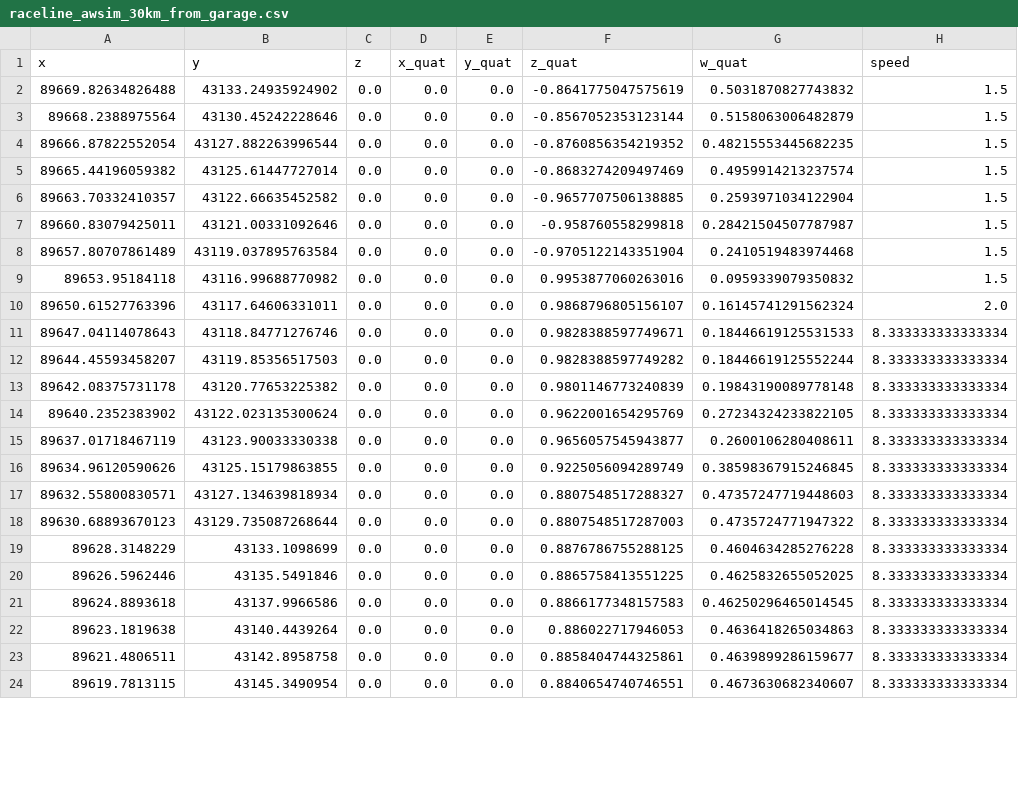
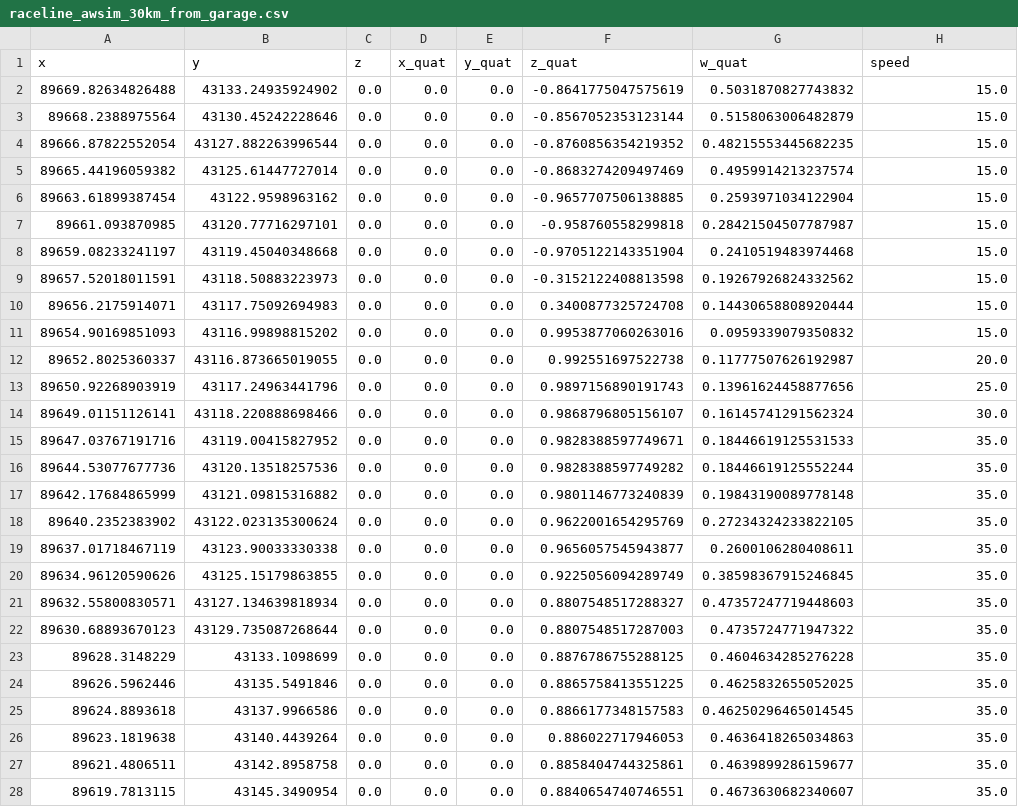
Before and after one commit to QuestianJP/aichallenge-2025, a CSV file: aichallenge/workspace/src/aichallenge_submit/simple_trajectory_generator/data/raceline_awsim_30km_from_garage.csv, drawn as a sheet; only a part is shown; the diff covers the shown part only.

Commit message:
ChangeSpeedGainUnit

```diff
--- a/aichallenge/workspace/src/aichallenge_submit/simple_trajectory_generator/data/raceline_awsim_30km_from_garage.csv
+++ b/aichallenge/workspace/src/aichallenge_submit/simple_trajectory_generator/data/raceline_awsim_30km_from_garage.csv
@@ -1,24 +1,28 @@
 x,y,z,x_quat,y_quat,z_quat,w_quat,speed
-89669.82634826488,43133.24935924902,0.0,0.0,0.0,-0.8641775047575619,0.5031870827743832,1.5
-89668.2388975564,43130.45242228646,0.0,0.0,0.0,-0.8567052353123144,0.5158063006482879,1.5
-89666.87822552054,43127.882263996544,0.0,0.0,0.0,-0.8760856354219352,0.48215553445682235,1.5
-89665.44196059382,43125.61447727014,0.0,0.0,0.0,-0.8683274209497469,0.4959914213237574,1.5
-89663.70332410357,43122.66635452582,0.0,0.0,0.0,-0.9657707506138885,0.2593971034122904,1.5
-89660.83079425011,43121.00331092646,0.0,0.0,0.0,-0.958760558299818,0.28421504507787987,1.5
-89657.80707861489,43119.037895763584,0.0,0.0,0.0,-0.9705122143351904,0.2410519483974468,1.5
-89653.95184118,43116.99688770982,0.0,0.0,0.0,0.9953877060263016,0.0959339079350832,1.5
-89650.61527763396,43117.64606331011,0.0,0.0,0.0,0.9868796805156107,0.16145741291562324,2.0
-89647.04114078643,43118.84771276746,0.0,0.0,0.0,0.9828388597749671,0.18446619125531533,8.333333333333334
-89644.45593458207,43119.85356517503,0.0,0.0,0.0,0.9828388597749282,0.18446619125552244,8.333333333333334
-89642.08375731178,43120.77653225382,0.0,0.0,0.0,0.9801146773240839,0.19843190089778148,8.333333333333334
-89640.2352383902,43122.023135300624,0.0,0.0,0.0,0.9622001654295769,0.27234324233822105,8.333333333333334
-89637.01718467119,43123.90033330338,0.0,0.0,0.0,0.9656057545943877,0.2600106280408611,8.333333333333334
-89634.96120590626,43125.15179863855,0.0,0.0,0.0,0.9225056094289749,0.38598367915246845,8.333333333333334
-89632.55800830571,43127.134639818934,0.0,0.0,0.0,0.8807548517288327,0.47357247719448603,8.333333333333334
-89630.68893670123,43129.735087268644,0.0,0.0,0.0,0.8807548517287003,0.4735724771947322,8.333333333333334
-89628.3148229,43133.1098699,0.0,0.0,0.0,0.8876786755288125,0.4604634285276228,8.333333333333334
-89626.5962446,43135.5491846,0.0,0.0,0.0,0.8865758413551225,0.4625832655052025,8.333333333333334
-89624.8893618,43137.9966586,0.0,0.0,0.0,0.8866177348157583,0.46250296465014545,8.333333333333334
-89623.1819638,43140.4439264,0.0,0.0,0.0,0.886022717946053,0.4636418265034863,8.333333333333334
-89621.4806511,43142.8958758,0.0,0.0,0.0,0.8858404744325861,0.4639899286159677,8.333333333333334
-89619.7813115,43145.3490954,0.0,0.0,0.0,0.8840654740746551,0.4673630682340607,8.333333333333334
+89669.82634826488,43133.24935924902,0.0,0.0,0.0,-0.8641775047575619,0.5031870827743832,15.0
+89668.2388975564,43130.45242228646,0.0,0.0,0.0,-0.8567052353123144,0.5158063006482879,15.0
+89666.87822552054,43127.882263996544,0.0,0.0,0.0,-0.8760856354219352,0.48215553445682235,15.0
+89665.44196059382,43125.61447727014,0.0,0.0,0.0,-0.8683274209497469,0.4959914213237574,15.0
+89663.61899387454,43122.9598963162,0.0,0.0,0.0,-0.9657707506138885,0.2593971034122904,15.0
+89661.093870985,43120.77716297101,0.0,0.0,0.0,-0.958760558299818,0.28421504507787987,15.0
+89659.08233241197,43119.45040348668,0.0,0.0,0.0,-0.9705122143351904,0.2410519483974468,15.0
+89657.52018011591,43118.50883223973,0.0,0.0,0.0,-0.3152122408813598,0.19267926824332562,15.0
+89656.2175914071,43117.75092694983,0.0,0.0,0.0,0.3400877325724708,0.14430658808920444,15.0
+89654.90169851093,43116.99898815202,0.0,0.0,0.0,0.9953877060263016,0.0959339079350832,15.0
+89652.8025360337,43116.873665019055,0.0,0.0,0.0,0.992551697522738,0.11777507626192987,20.0
+89650.92268903919,43117.24963441796,0.0,0.0,0.0,0.9897156890191743,0.13961624458877656,25.0
+89649.01151126141,43118.220888698466,0.0,0.0,0.0,0.9868796805156107,0.16145741291562324,30.0
+89647.03767191716,43119.00415827952,0.0,0.0,0.0,0.9828388597749671,0.18446619125531533,35.0
+89644.53077677736,43120.13518257536,0.0,0.0,0.0,0.9828388597749282,0.18446619125552244,35.0
+89642.17684865999,43121.09815316882,0.0,0.0,0.0,0.9801146773240839,0.19843190089778148,35.0
+89640.2352383902,43122.023135300624,0.0,0.0,0.0,0.9622001654295769,0.27234324233822105,35.0
+89637.01718467119,43123.90033330338,0.0,0.0,0.0,0.9656057545943877,0.2600106280408611,35.0
+89634.96120590626,43125.15179863855,0.0,0.0,0.0,0.9225056094289749,0.38598367915246845,35.0
+89632.55800830571,43127.134639818934,0.0,0.0,0.0,0.8807548517288327,0.47357247719448603,35.0
+89630.68893670123,43129.735087268644,0.0,0.0,0.0,0.8807548517287003,0.4735724771947322,35.0
+89628.3148229,43133.1098699,0.0,0.0,0.0,0.8876786755288125,0.4604634285276228,35.0
+89626.5962446,43135.5491846,0.0,0.0,0.0,0.8865758413551225,0.4625832655052025,35.0
+89624.8893618,43137.9966586,0.0,0.0,0.0,0.8866177348157583,0.46250296465014545,35.0
+89623.1819638,43140.4439264,0.0,0.0,0.0,0.886022717946053,0.4636418265034863,35.0
+89621.4806511,43142.8958758,0.0,0.0,0.0,0.8858404744325861,0.4639899286159677,35.0
+89619.7813115,43145.3490954,0.0,0.0,0.0,0.8840654740746551,0.4673630682340607,35.0
```
Also changed, not shown: 108 edited cells elsewhere in this file, 1 other file.
